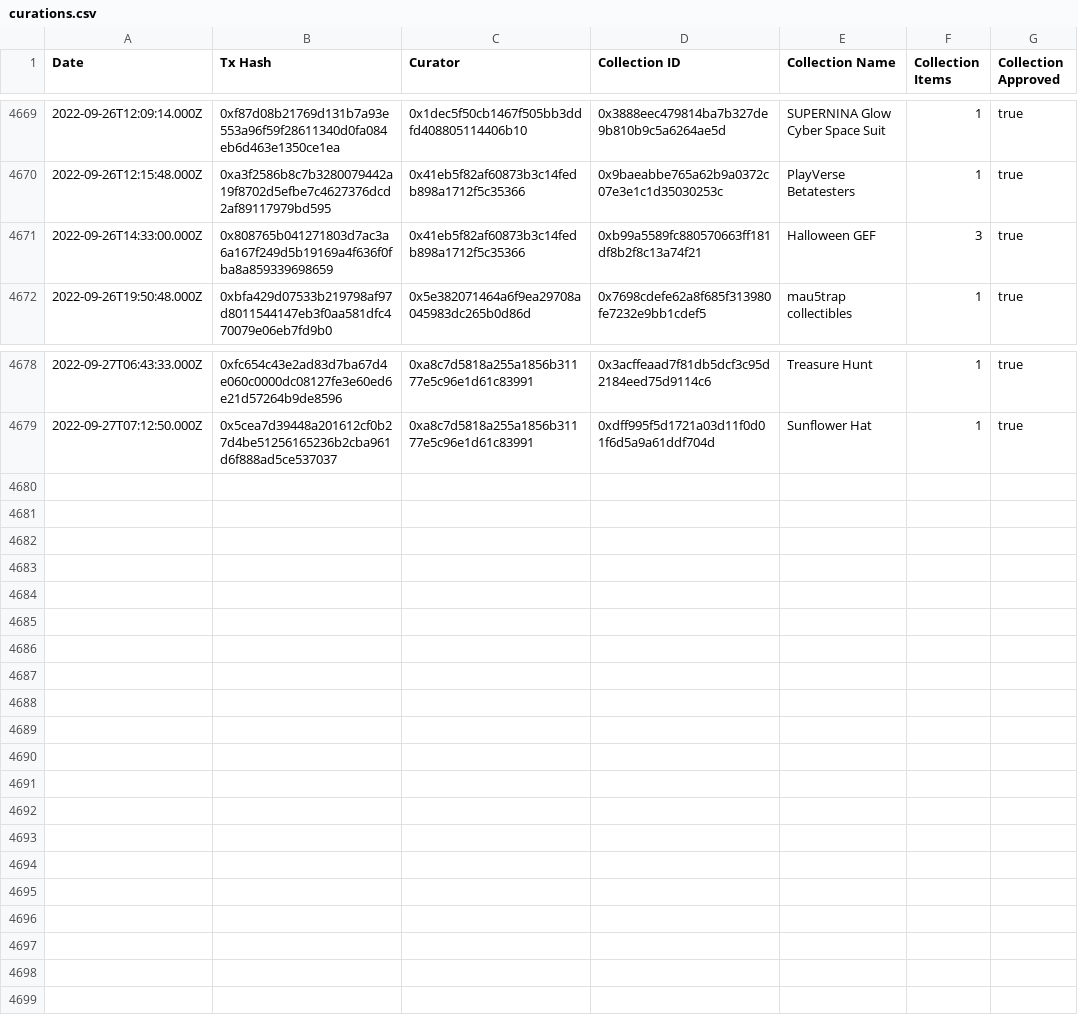
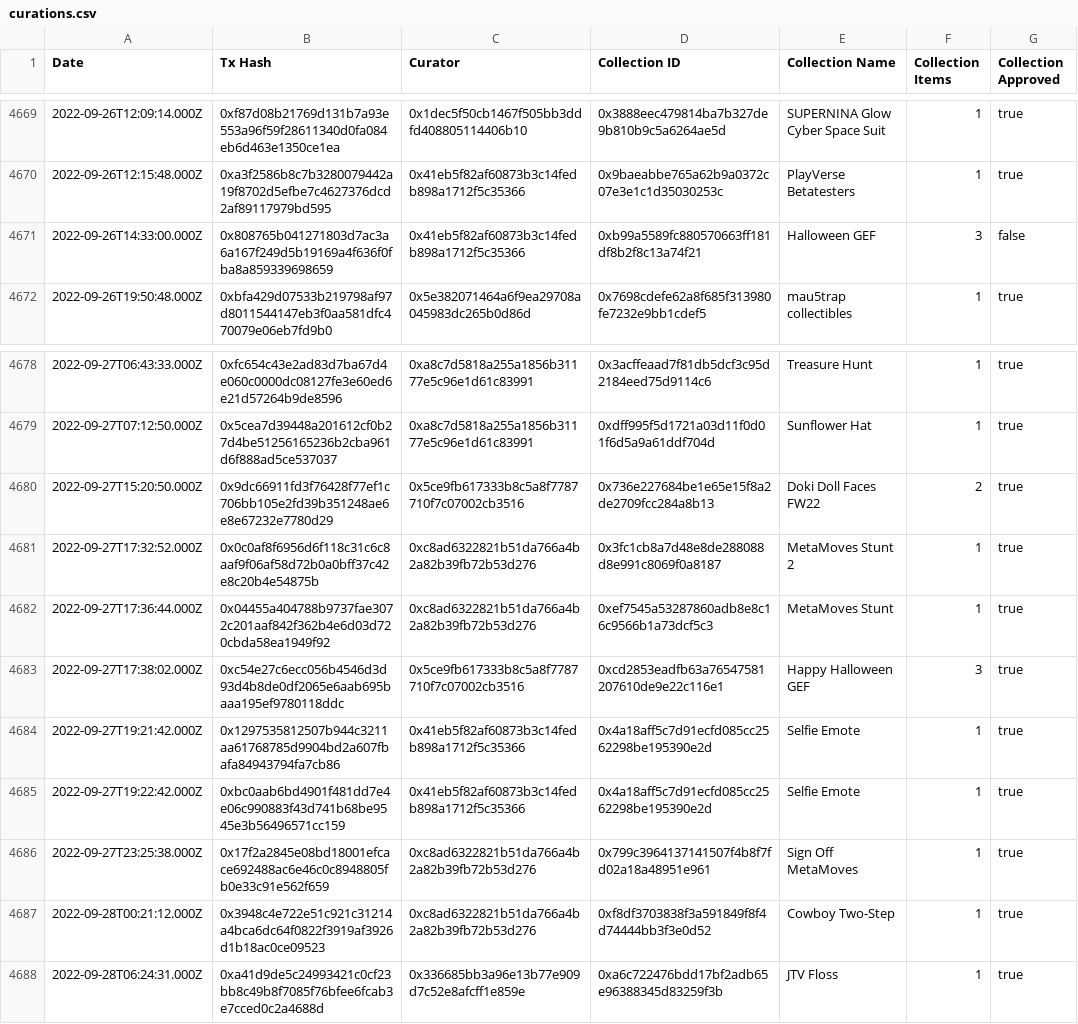
Before and after one commit to Decentraland-DAO/transparency, a CSV file: curations.csv, drawn as a sheet; only a part is shown, gaps mark what is left out.

```diff
--- a/curations.csv
+++ b/curations.csv
@@ -4670,3 +4670,3 @@ Date,Tx Hash,Curator,Collection ID,Collection Name,Collection Items,Collection A
 2022-09-26T12:15:48.000Z,0xa3f2586b8c7b3280079442a19f8702d5efbe7c4627376dcd2af89117979bd595,0x41eb5f82af60873b3c14fedb898a1712f5c35366,0x9baeabbe765a62b9a0372c07e3e1c1d35030253c,PlayVerse Betatesters,1,true
-2022-09-26T14:33:00.000Z,0x808765b041271803d7ac3a6a167f249d5b19169a4f636f0fba8a859339698659,0x41eb5f82af60873b3c14fedb898a1712f5c35366,0xb99a5589fc880570663ff181df8b2f8c13a74f21,Halloween GEF,3,true
+2022-09-26T14:33:00.000Z,0x808765b041271803d7ac3a6a167f249d5b19169a4f636f0fba8a859339698659,0x41eb5f82af60873b3c14fedb898a1712f5c35366,0xb99a5589fc880570663ff181df8b2f8c13a74f21,Halloween GEF,3,false
 2022-09-26T19:50:48.000Z,0xbfa429d07533b219798af97d8011544147eb3f0aa581dfc470079e06eb7fd9b0,0x5e382071464a6f9ea29708a045983dc265b0d86d,0x7698cdefe62a8f685f313980fe7232e9bb1cdef5,mau5trap collectibles,1,true
@@ -4679 +4679,10 @@ Date,Tx Hash,Curator,Collection ID,Collection Name,Collection Items,Collection A
 2022-09-27T07:12:50.000Z,0x5cea7d39448a201612cf0b27d4be51256165236b2cba961d6f888ad5ce537037,0xa8c7d5818a255a1856b31177e5c96e1d61c83991,0xdff995f5d1721a03d11f0d01f6d5a9a61ddf704d,Sunflower Hat,1,true
+2022-09-27T15:20:50.000Z,0x9dc66911fd3f76428f77ef1c706bb105e2fd39b351248ae6e8e67232e7780d29,0x5ce9fb617333b8c5a8f7787710f7c07002cb3516,0x736e227684be1e65e15f8a2de2709fcc284a8b13,Doki Doll Faces FW22,2,true
+2022-09-27T17:32:52.000Z,0x0c0af8f6956d6f118c31c6c8aaf9f06af58d72b0a0bff37c42e8c20b4e54875b,0xc8ad6322821b51da766a4b2a82b39fb72b53d276,0x3fc1cb8a7d48e8de288088d8e991c8069f0a8187,MetaMoves Stunt 2,1,true
+2022-09-27T17:36:44.000Z,0x04455a404788b9737fae3072c201aaf842f362b4e6d03d720cbda58ea1949f92,0xc8ad6322821b51da766a4b2a82b39fb72b53d276,0xef7545a53287860adb8e8c16c9566b1a73dcf5c3,MetaMoves Stunt,1,true
+2022-09-27T17:38:02.000Z,0xc54e27c6ecc056b4546d3d93d4b8de0df2065e6aab695baaa195ef9780118ddc,0x5ce9fb617333b8c5a8f7787710f7c07002cb3516,0xcd2853eadfb63a76547581207610de9e22c116e1,Happy Halloween GEF,3,true
+2022-09-27T19:21:42.000Z,0x1297535812507b944c3211aa61768785d9904bd2a607fbafa84943794fa7cb86,0x41eb5f82af60873b3c14fedb898a1712f5c35366,0x4a18aff5c7d91ecfd085cc2562298be195390e2d,Selfie Emote,1,true
+2022-09-27T19:22:42.000Z,0xbc0aab6bd4901f481dd7e4e06c990883f43d741b68be9545e3b56496571cc159,0x41eb5f82af60873b3c14fedb898a1712f5c35366,0x4a18aff5c7d91ecfd085cc2562298be195390e2d,Selfie Emote,1,true
+2022-09-27T23:25:38.000Z,0x17f2a2845e08bd18001efcace692488ac6e46c0c8948805fb0e33c91e562f659,0xc8ad6322821b51da766a4b2a82b39fb72b53d276,0x799c3964137141507f4b8f7fd02a18a48951e961,Sign Off MetaMoves,1,true
+2022-09-28T00:21:12.000Z,0x3948c4e722e51c921c31214a4bca6dc64f0822f3919af3926d1b18ac0ce09523,0xc8ad6322821b51da766a4b2a82b39fb72b53d276,0xf8df3703838f3a591849f8f4d74444bb3f3e0d52,Cowboy Two-Step,1,true
+2022-09-28T06:24:31.000Z,0xa41d9de5c24993421c0cf23bb8c49b8f7085f76bfee6fcab3e7cced0c2a4688d,0x336685bb3a96e13b77e909d7c52e8afcff1e859e,0xa6c722476bdd17bf2adb65e96388345d83259f3b,JTV Floss,1,true
```
Also changed, not shown: balances.csv, collections.csv, 17 other files.
